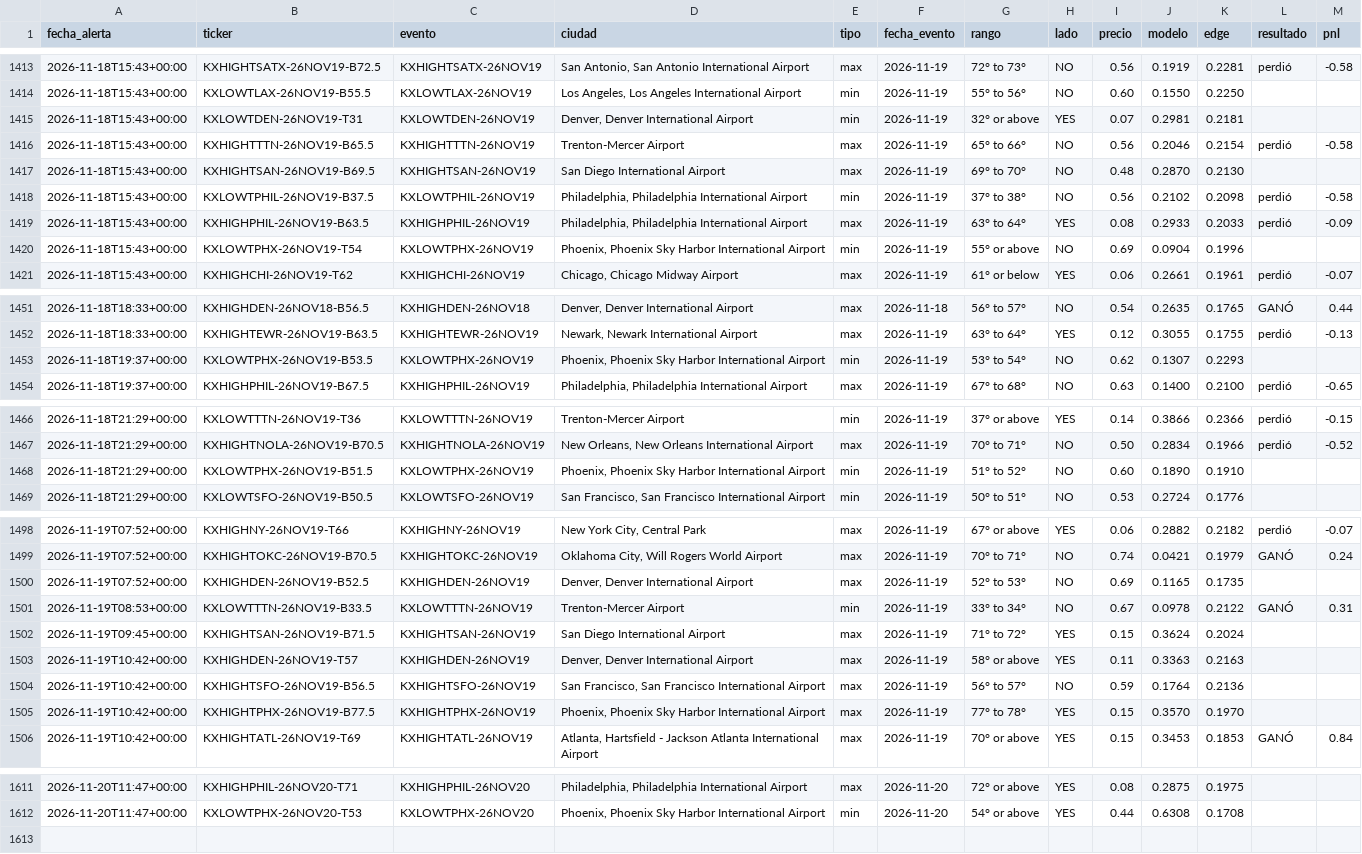
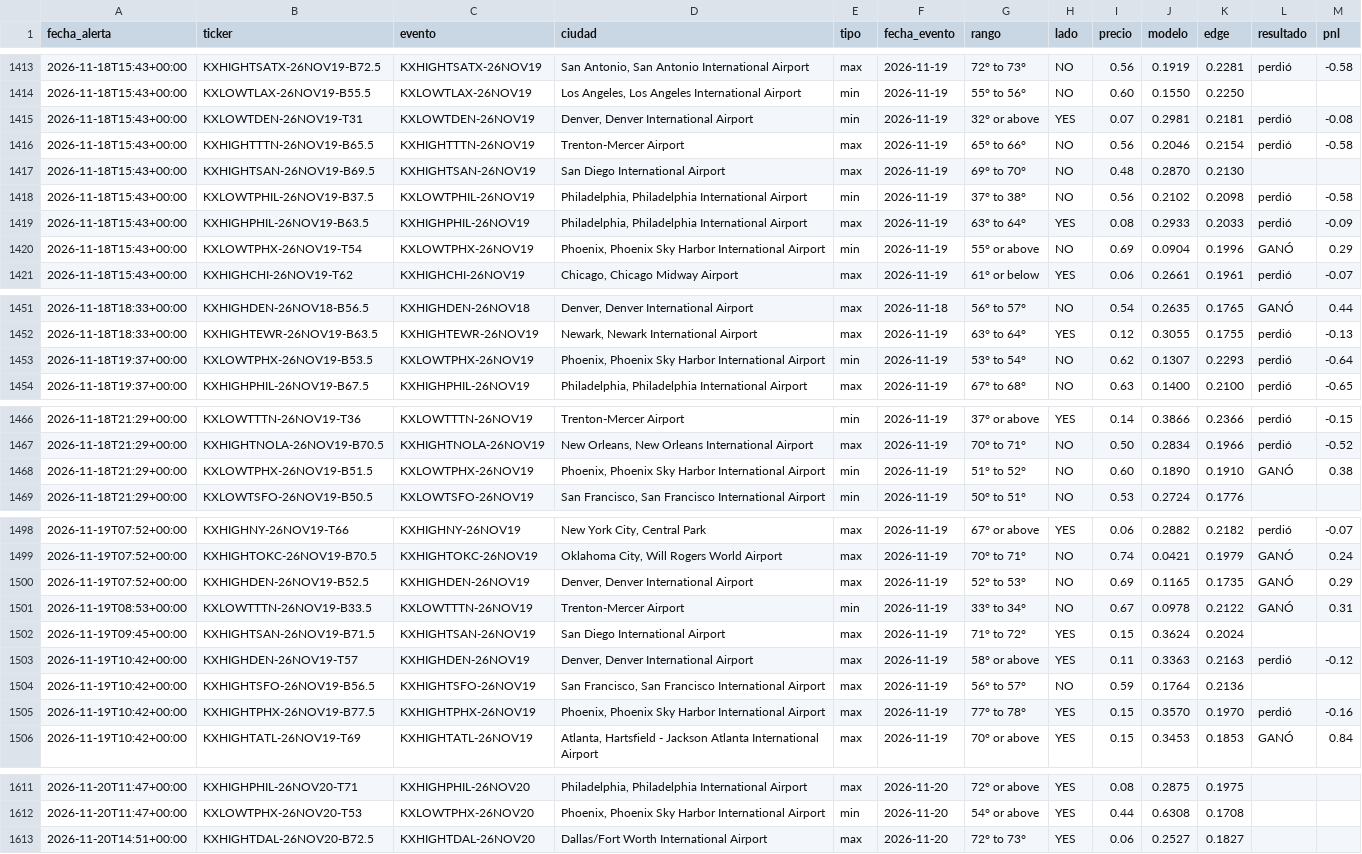
Before and after one commit to juanpablowallstreet-tech/climateradar, a CSV file: estado/alertas.csv, drawn as a sheet; only a part is shown, gaps mark what is left out; the diff covers the shown part only.

Commit message:
estado radar

```diff
--- a/estado/alertas.csv
+++ b/estado/alertas.csv
@@ -1414,3 +1414,3 @@ fecha_alerta,ticker,evento,ciudad,tipo,fecha_evento,rango,lado,precio,modelo,edg
 2026-11-18T15:43+00:00,KXLOWTLAX-26NOV19-B55.5,KXLOWTLAX-26NOV19,"Los Angeles, Los Angeles International Airport",min,2026-11-19,55° to 56°,NO,0.60,0.1550,0.2250,,
-2026-11-18T15:43+00:00,KXLOWTDEN-26NOV19-T31,KXLOWTDEN-26NOV19,"Denver, Denver International Airport",min,2026-11-19,32° or above,YES,0.07,0.2981,0.2181,,
+2026-11-18T15:43+00:00,KXLOWTDEN-26NOV19-T31,KXLOWTDEN-26NOV19,"Denver, Denver International Airport",min,2026-11-19,32° or above,YES,0.07,0.2981,0.2181,perdió,-0.08
 2026-11-18T15:43+00:00,KXHIGHTTTN-26NOV19-B65.5,KXHIGHTTTN-26NOV19,Trenton-Mercer Airport,max,2026-11-19,65° to 66°,NO,0.56,0.2046,0.2154,perdió,-0.58
@@ -1419,3 +1419,3 @@ fecha_alerta,ticker,evento,ciudad,tipo,fecha_evento,rango,lado,precio,modelo,edg
 2026-11-18T15:43+00:00,KXHIGHPHIL-26NOV19-B63.5,KXHIGHPHIL-26NOV19,"Philadelphia, Philadelphia International Airport",max,2026-11-19,63° to 64°,YES,0.08,0.2933,0.2033,perdió,-0.09
-2026-11-18T15:43+00:00,KXLOWTPHX-26NOV19-T54,KXLOWTPHX-26NOV19,"Phoenix, Phoenix Sky Harbor International Airport",min,2026-11-19,55° or above,NO,0.69,0.0904,0.1996,,
+2026-11-18T15:43+00:00,KXLOWTPHX-26NOV19-T54,KXLOWTPHX-26NOV19,"Phoenix, Phoenix Sky Harbor International Airport",min,2026-11-19,55° or above,NO,0.69,0.0904,0.1996,GANÓ,0.29
 2026-11-18T15:43+00:00,KXHIGHCHI-26NOV19-T62,KXHIGHCHI-26NOV19,"Chicago, Chicago Midway Airport",max,2026-11-19,61° or below,YES,0.06,0.2661,0.1961,perdió,-0.07
@@ -1452,3 +1452,3 @@ fecha_alerta,ticker,evento,ciudad,tipo,fecha_evento,rango,lado,precio,modelo,edg
 2026-11-18T18:33+00:00,KXHIGHTEWR-26NOV19-B63.5,KXHIGHTEWR-26NOV19,"Newark, Newark International Airport",max,2026-11-19,63° to 64°,YES,0.12,0.3055,0.1755,perdió,-0.13
-2026-11-18T19:37+00:00,KXLOWTPHX-26NOV19-B53.5,KXLOWTPHX-26NOV19,"Phoenix, Phoenix Sky Harbor International Airport",min,2026-11-19,53° to 54°,NO,0.62,0.1307,0.2293,,
+2026-11-18T19:37+00:00,KXLOWTPHX-26NOV19-B53.5,KXLOWTPHX-26NOV19,"Phoenix, Phoenix Sky Harbor International Airport",min,2026-11-19,53° to 54°,NO,0.62,0.1307,0.2293,perdió,-0.64
 2026-11-18T19:37+00:00,KXHIGHPHIL-26NOV19-B67.5,KXHIGHPHIL-26NOV19,"Philadelphia, Philadelphia International Airport",max,2026-11-19,67° to 68°,NO,0.63,0.1400,0.2100,perdió,-0.65
@@ -1467,3 +1467,3 @@ fecha_alerta,ticker,evento,ciudad,tipo,fecha_evento,rango,lado,precio,modelo,edg
 2026-11-18T21:29+00:00,KXHIGHTNOLA-26NOV19-B70.5,KXHIGHTNOLA-26NOV19,"New Orleans, New Orleans International Airport",max,2026-11-19,70° to 71°,NO,0.50,0.2834,0.1966,perdió,-0.52
-2026-11-18T21:29+00:00,KXLOWTPHX-26NOV19-B51.5,KXLOWTPHX-26NOV19,"Phoenix, Phoenix Sky Harbor International Airport",min,2026-11-19,51° to 52°,NO,0.60,0.1890,0.1910,,
+2026-11-18T21:29+00:00,KXLOWTPHX-26NOV19-B51.5,KXLOWTPHX-26NOV19,"Phoenix, Phoenix Sky Harbor International Airport",min,2026-11-19,51° to 52°,NO,0.60,0.1890,0.1910,GANÓ,0.38
 2026-11-18T21:29+00:00,KXLOWTSFO-26NOV19-B50.5,KXLOWTSFO-26NOV19,"San Francisco, San Francisco International Airport",min,2026-11-19,50° to 51°,NO,0.53,0.2724,0.1776,,
@@ -1499,8 +1499,8 @@ fecha_alerta,ticker,evento,ciudad,tipo,fecha_evento,rango,lado,precio,modelo,edg
 2026-11-19T07:52+00:00,KXHIGHTOKC-26NOV19-B70.5,KXHIGHTOKC-26NOV19,"Oklahoma City, Will Rogers World Airport",max,2026-11-19,70° to 71°,NO,0.74,0.0421,0.1979,GANÓ,0.24
-2026-11-19T07:52+00:00,KXHIGHDEN-26NOV19-B52.5,KXHIGHDEN-26NOV19,"Denver, Denver International Airport",max,2026-11-19,52° to 53°,NO,0.69,0.1165,0.1735,,
+2026-11-19T07:52+00:00,KXHIGHDEN-26NOV19-B52.5,KXHIGHDEN-26NOV19,"Denver, Denver International Airport",max,2026-11-19,52° to 53°,NO,0.69,0.1165,0.1735,GANÓ,0.29
 2026-11-19T08:53+00:00,KXLOWTTTN-26NOV19-B33.5,KXLOWTTTN-26NOV19,Trenton-Mercer Airport,min,2026-11-19,33° to 34°,NO,0.67,0.0978,0.2122,GANÓ,0.31
 2026-11-19T09:45+00:00,KXHIGHTSAN-26NOV19-B71.5,KXHIGHTSAN-26NOV19,San Diego International Airport,max,2026-11-19,71° to 72°,YES,0.15,0.3624,0.2024,,
-2026-11-19T10:42+00:00,KXHIGHDEN-26NOV19-T57,KXHIGHDEN-26NOV19,"Denver, Denver International Airport",max,2026-11-19,58° or above,YES,0.11,0.3363,0.2163,,
+2026-11-19T10:42+00:00,KXHIGHDEN-26NOV19-T57,KXHIGHDEN-26NOV19,"Denver, Denver International Airport",max,2026-11-19,58° or above,YES,0.11,0.3363,0.2163,perdió,-0.12
 2026-11-19T10:42+00:00,KXHIGHTSFO-26NOV19-B56.5,KXHIGHTSFO-26NOV19,"San Francisco, San Francisco International Airport",max,2026-11-19,56° to 57°,NO,0.59,0.1764,0.2136,,
-2026-11-19T10:42+00:00,KXHIGHTPHX-26NOV19-B77.5,KXHIGHTPHX-26NOV19,"Phoenix, Phoenix Sky Harbor International Airport",max,2026-11-19,77° to 78°,YES,0.15,0.3570,0.1970,,
+2026-11-19T10:42+00:00,KXHIGHTPHX-26NOV19-B77.5,KXHIGHTPHX-26NOV19,"Phoenix, Phoenix Sky Harbor International Airport",max,2026-11-19,77° to 78°,YES,0.15,0.3570,0.1970,perdió,-0.16
 2026-11-19T10:42+00:00,KXHIGHTATL-26NOV19-T69,KXHIGHTATL-26NOV19,"Atlanta, Hartsfield - Jackson Atlanta International Airport",max,2026-11-19,70° or above,YES,0.15,0.3453,0.1853,GANÓ,0.84
@@ -1612 +1612,2 @@ fecha_alerta,ticker,evento,ciudad,tipo,fecha_evento,rango,lado,precio,modelo,edg
 2026-11-20T11:47+00:00,KXLOWTPHX-26NOV20-T53,KXLOWTPHX-26NOV20,"Phoenix, Phoenix Sky Harbor International Airport",min,2026-11-20,54° or above,YES,0.44,0.6308,0.1708,,
+2026-11-20T14:51+00:00,KXHIGHTDAL-26NOV20-B72.5,KXHIGHTDAL-26NOV20,Dallas/Fort Worth International Airport,max,2026-11-20,72° to 73°,YES,0.06,0.2527,0.1827,,
```
Also changed, not shown: 6 edited cells elsewhere in this file, 1 other file.
